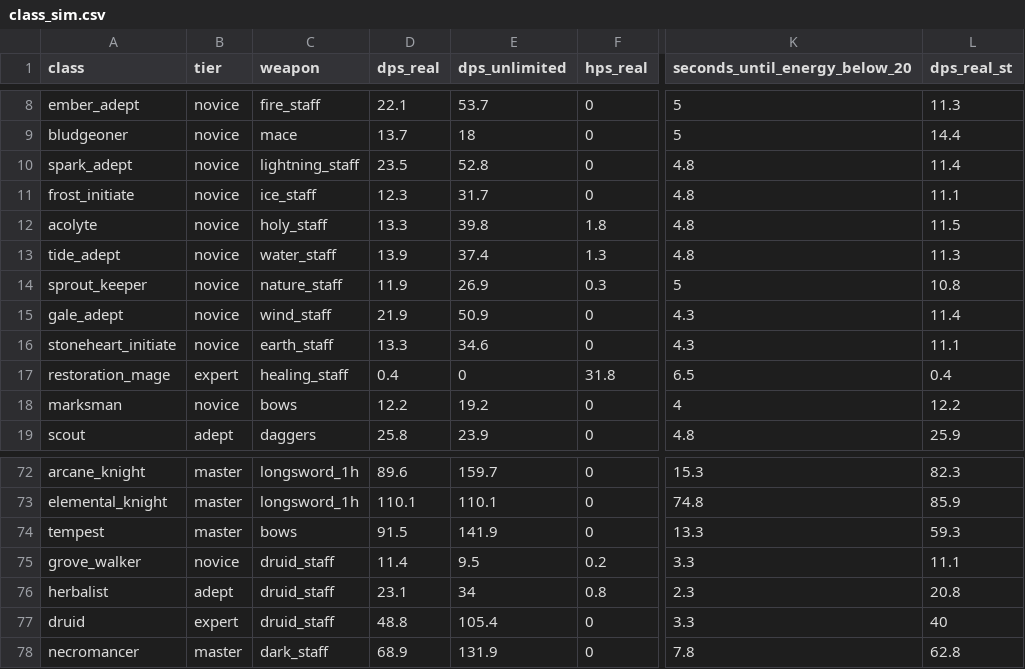
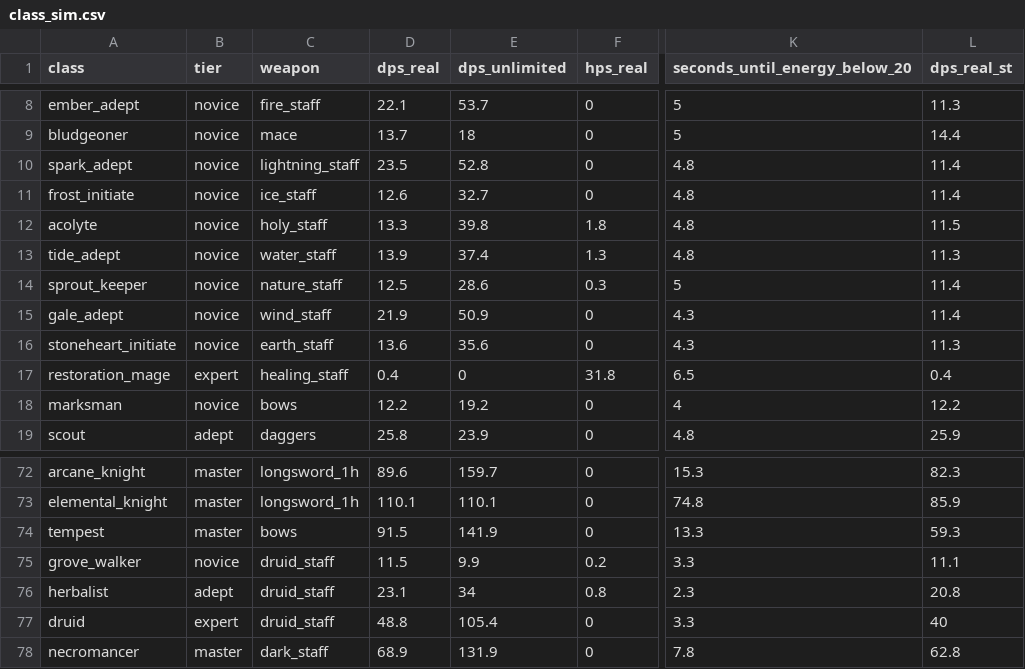
Before and after one commit to InsaneReaper7/RPG-True-Grind-The-Guild, a CSV file: docs/balance/class_sim.csv, drawn as a sheet; only a part is shown, gaps mark what is left out; the diff names each change by its address in the sheet, - before the commit and + after, or states it on an @@ line.

```diff
--- a/docs/balance/class_sim.csv
+++ b/docs/balance/class_sim.csv
-D11 (dps_real): 12.3
+D11 (dps_real): 12.6
-E11 (dps_unlimited): 31.7
+E11 (dps_unlimited): 32.7
-L11 (dps_real_st): 11.1
+L11 (dps_real_st): 11.4
-D14 (dps_real): 11.9
+D14 (dps_real): 12.5
-E14 (dps_unlimited): 26.9
+E14 (dps_unlimited): 28.6
-L14 (dps_real_st): 10.8
+L14 (dps_real_st): 11.4
-D16 (dps_real): 13.3
+D16 (dps_real): 13.6
-E16 (dps_unlimited): 34.6
+E16 (dps_unlimited): 35.6
-L16 (dps_real_st): 11.1
+L16 (dps_real_st): 11.3
-D75 (dps_real): 11.4
+D75 (dps_real): 11.5
-E75 (dps_unlimited): 9.5
+E75 (dps_unlimited): 9.9
```
Also changed, not shown: 49 other files.
